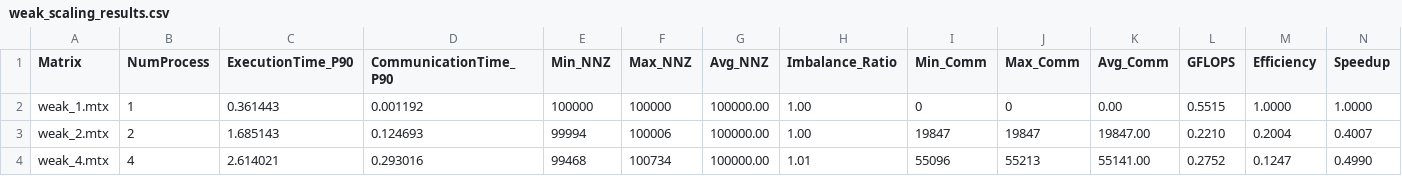
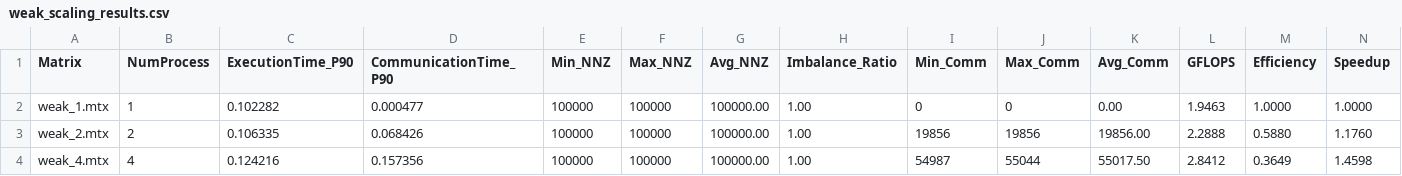
Before and after one commit to PeterBar04/PARCO-Computing-2026-243820, a CSV file: Deliverable2/results/weak_scaling_results.csv, drawn as a sheet; only a part is shown; the diff covers the shown part only.

```diff
--- a/Deliverable2/results/weak_scaling_results.csv
+++ b/Deliverable2/results/weak_scaling_results.csv
@@ -1,4 +1,4 @@
 Matrix,NumProcess,ExecutionTime_P90,CommunicationTime_P90,Min_NNZ,Max_NNZ,Avg_NNZ,Imbalance_Ratio,Min_Comm,Max_Comm,Avg_Comm,GFLOPS,Efficiency,Speedup
-weak_1.mtx,1,0.361443,0.001192,100000,100000,100000.00,1.00,0,0,0.00,0.5515,1.0000,1.0000
-weak_2.mtx,2,1.685143,0.124693,99994,100006,100000.00,1.00,19847,19847,19847.00,0.2210,0.2004,0.4007
-weak_4.mtx,4,2.614021,0.293016,99468,100734,100000.00,1.01,55096,55213,55141.00,0.2752,0.1247,0.4990
+weak_1.mtx,1,0.102282,0.000477,100000,100000,100000.00,1.00,0,0,0.00,1.9463,1.0000,1.0000
+weak_2.mtx,2,0.106335,0.068426,100000,100000,100000.00,1.00,19856,19856,19856.00,2.2888,0.5880,1.1760
+weak_4.mtx,4,0.124216,0.157356,100000,100000,100000.00,1.00,54987,55044,55017.50,2.8412,0.3649,1.4598
```
Also changed, not shown: 44 edited cells elsewhere in this file, Deliverable2/results/strong_scaling_results.csv, 15 other files.
